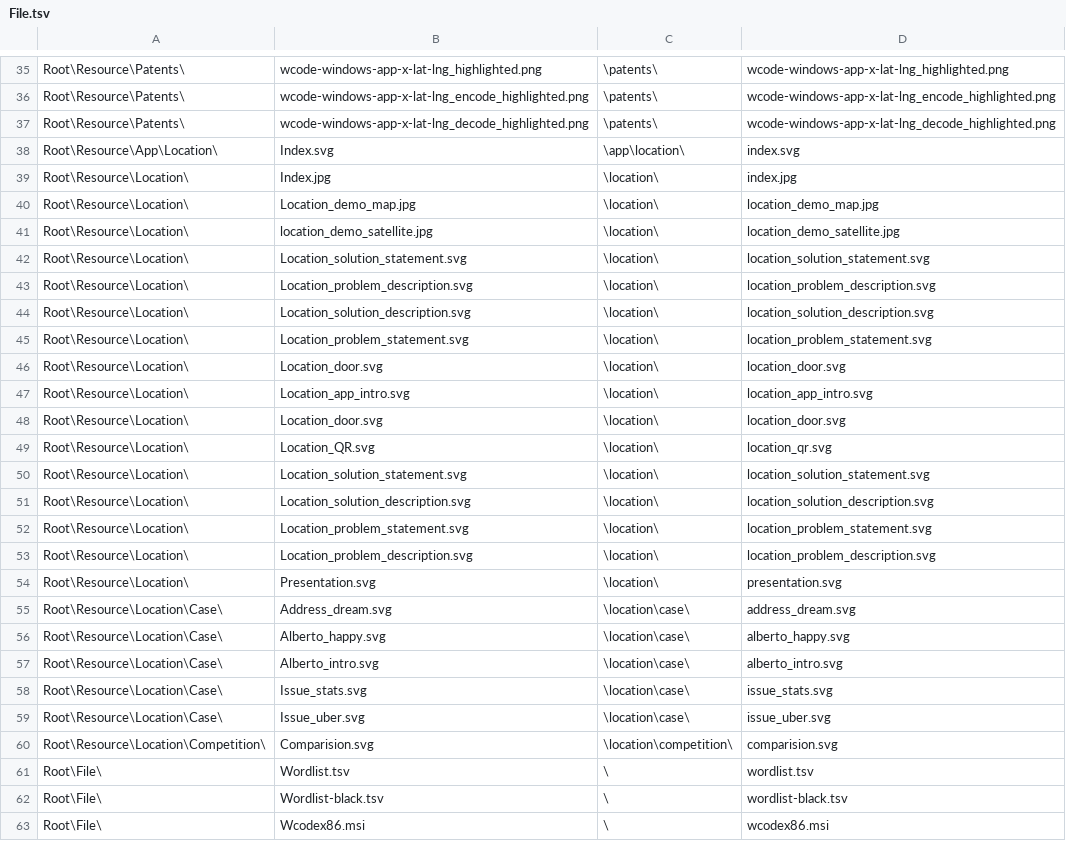
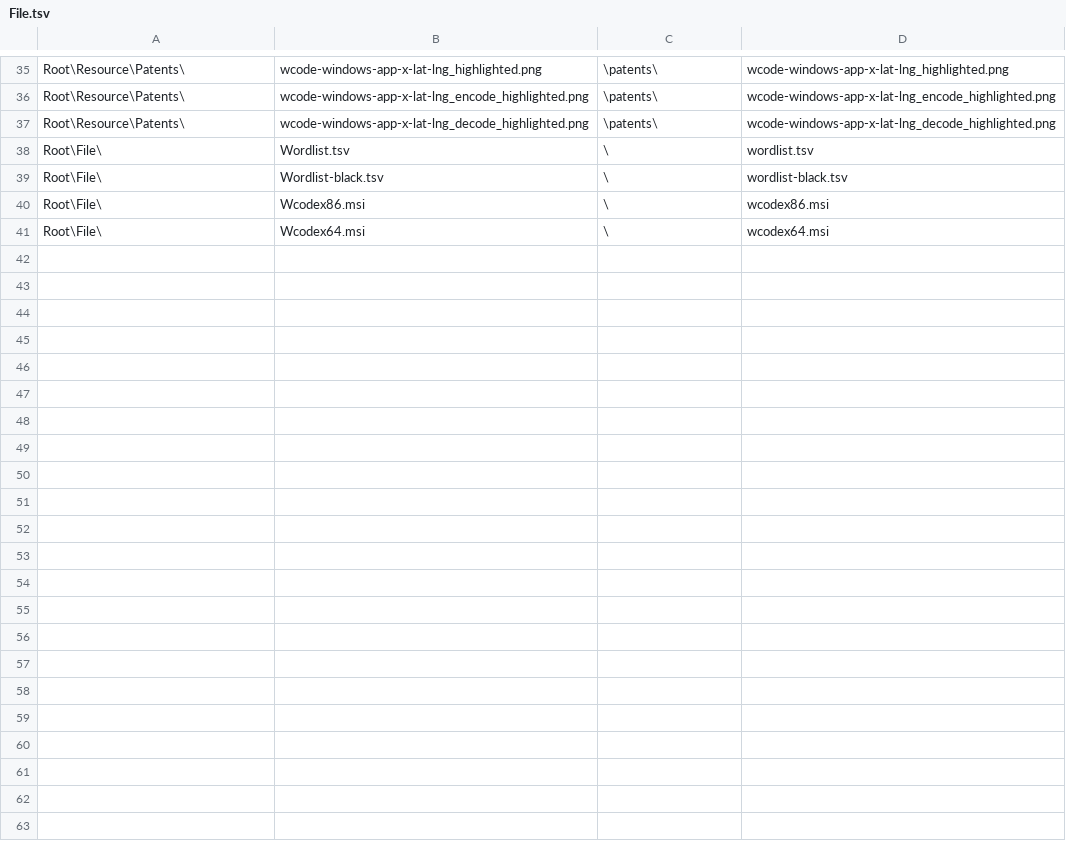
Before and after one commit to wcodes-org/wcode-web-site, a TSV file: Config/File.tsv, drawn as a sheet; only a part is shown, gaps mark what is left out; the shorter side is filled out with more unchanged rows; the diff names each change by its address in the sheet, - before the commit and + after, or states it on an @@ line.

Commit message:
WCode Location externalized - continued..

```diff
--- a/Config/File.tsv
+++ b/Config/File.tsv
-row 38: Root\Resource\App\Location\ | Index.svg | \app\location\ | index.svg
-row 39: Root\Resource\Location\ | Index.jpg | \location\ | index.jpg
-row 40: Root\Resource\Location\ | Location_demo_map.jpg | \location\ | location_demo_map.jpg
-row 41: Root\Resource\Location\ | location_demo_satellite.jpg | \location\ | location_demo_satellite.jpg
-row 42: Root\Resource\Location\ | Location_solution_statement.svg | \location\ | location_solution_statement.svg
-row 43: Root\Resource\Location\ | Location_problem_description.svg | \location\ | location_problem_description.svg
-row 44: Root\Resource\Location\ | Location_solution_description.svg | \location\ | location_solution_description.svg
-row 45: Root\Resource\Location\ | Location_problem_statement.svg | \location\ | location_problem_statement.svg
-row 46: Root\Resource\Location\ | Location_door.svg | \location\ | location_door.svg
-row 47: Root\Resource\Location\ | Location_app_intro.svg | \location\ | location_app_intro.svg
-row 48: Root\Resource\Location\ | Location_door.svg | \location\ | location_door.svg
-row 49: Root\Resource\Location\ | Location_QR.svg | \location\ | location_qr.svg
-row 50: Root\Resource\Location\ | Location_solution_statement.svg | \location\ | location_solution_statement.svg
-row 51: Root\Resource\Location\ | Location_solution_description.svg | \location\ | location_solution_description.svg
-row 52: Root\Resource\Location\ | Location_problem_statement.svg | \location\ | location_problem_statement.svg
-row 53: Root\Resource\Location\ | Location_problem_description.svg | \location\ | location_problem_description.svg
-row 54: Root\Resource\Location\ | Presentation.svg | \location\ | presentation.svg
-row 55: Root\Resource\Location\Case\ | Address_dream.svg | \location\case\ | address_dream.svg
-row 56: Root\Resource\Location\Case\ | Alberto_happy.svg | \location\case\ | alberto_happy.svg
-row 57: Root\Resource\Location\Case\ | Alberto_intro.svg | \location\case\ | alberto_intro.svg
-row 58: Root\Resource\Location\Case\ | Issue_stats.svg | \location\case\ | issue_stats.svg
-row 59: Root\Resource\Location\Case\ | Issue_uber.svg | \location\case\ | issue_uber.svg
-row 60: Root\Resource\Location\Competition\ | Comparision.svg | \location\competition\ | comparision.svg
```
Also changed, not shown: 1 other file.
